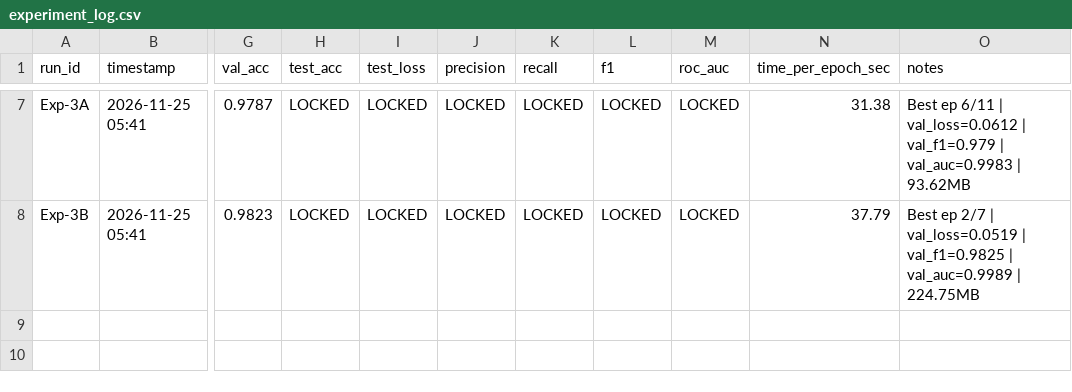
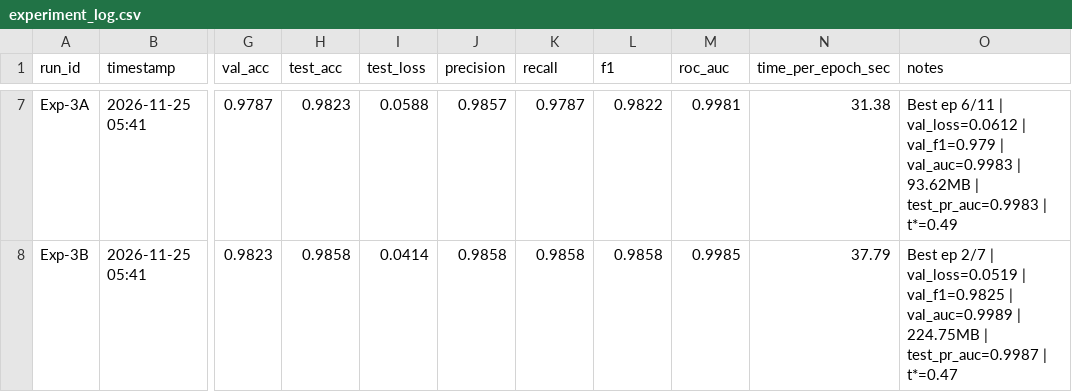
Before and after one commit to Indraku19/real-art-vs-ai-generated-art, a CSV file: experiments/experiment_log.csv, drawn as a sheet; only a part is shown, gaps mark what is left out; the diff covers the shown part only; the diff names each change by its address in the sheet, - before the commit and + after, or states it on an @@ line.

Commit message:
docs(phase-4): archive Colab Test/OOD/Grad-CAM results, Report 05, and master benchmark table

```diff
--- a/experiments/experiment_log.csv
+++ b/experiments/experiment_log.csv
-H7 (test_acc): LOCKED
+H7 (test_acc): 0.9823
-I7 (test_loss): LOCKED
+I7 (test_loss): 0.0588
-J7 (precision): LOCKED
+J7 (precision): 0.9857
-K7 (recall): LOCKED
+K7 (recall): 0.9787
-L7 (f1): LOCKED
+L7 (f1): 0.9822
-M7 (roc_auc): LOCKED
+M7 (roc_auc): 0.9981
-O7 (notes): …| 93.62MB
+O7 (notes): …| 93.62MB | test_pr_auc=0.9983 | t*=0.49
-H8 (test_acc): LOCKED
+H8 (test_acc): 0.9858
-I8 (test_loss): LOCKED
+I8 (test_loss): 0.0414
-J8 (precision): LOCKED
+J8 (precision): 0.9858
-K8 (recall): LOCKED
+K8 (recall): 0.9858
-L8 (f1): LOCKED
+L8 (f1): 0.9858
-M8 (roc_auc): LOCKED
+M8 (roc_auc): 0.9985
-O8 (notes): …| 224.75MB
+O8 (notes): …| 224.75MB | test_pr_auc=0.9987 | t*=0.47
```
Also changed, not shown: 28 edited cells elsewhere in this file, 16 other files.
